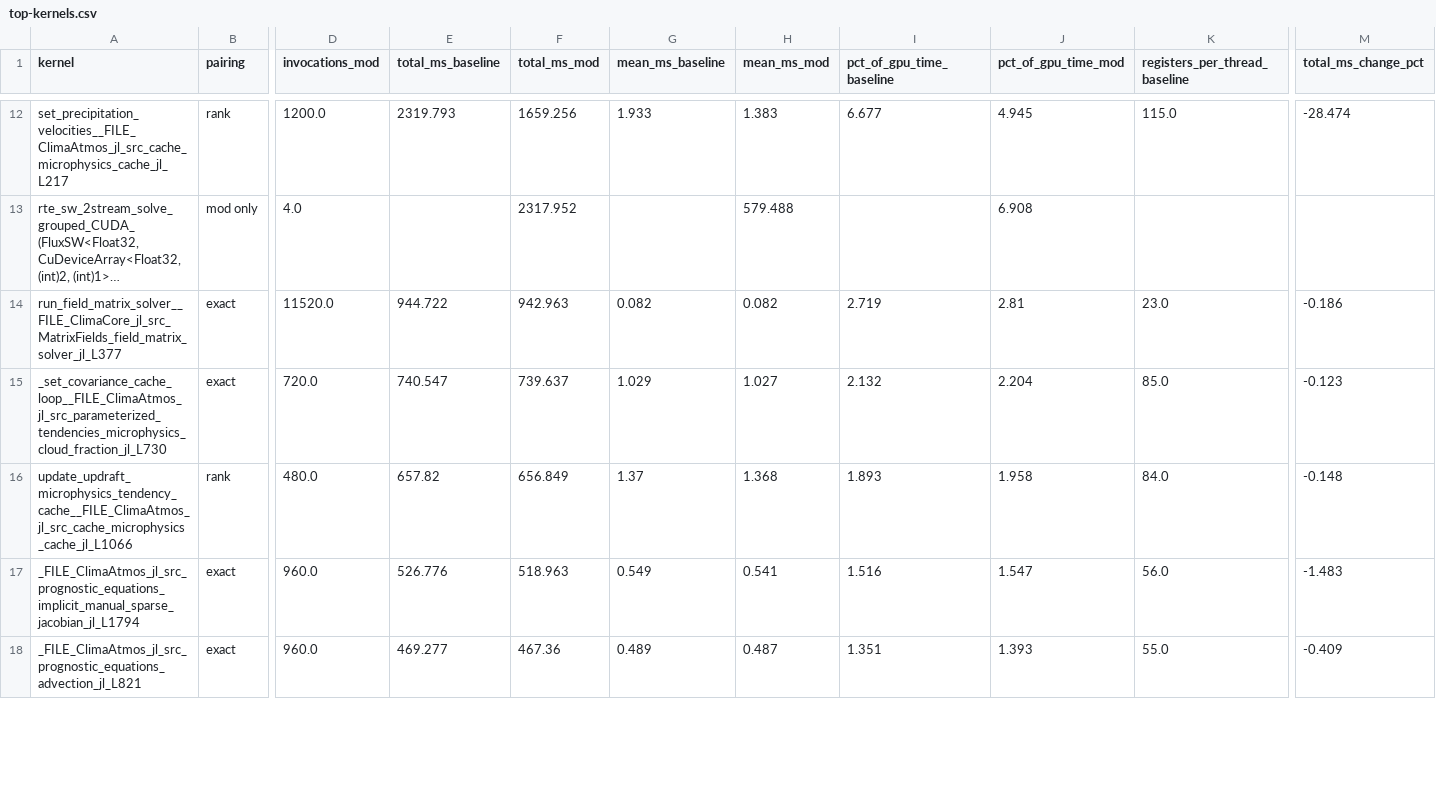
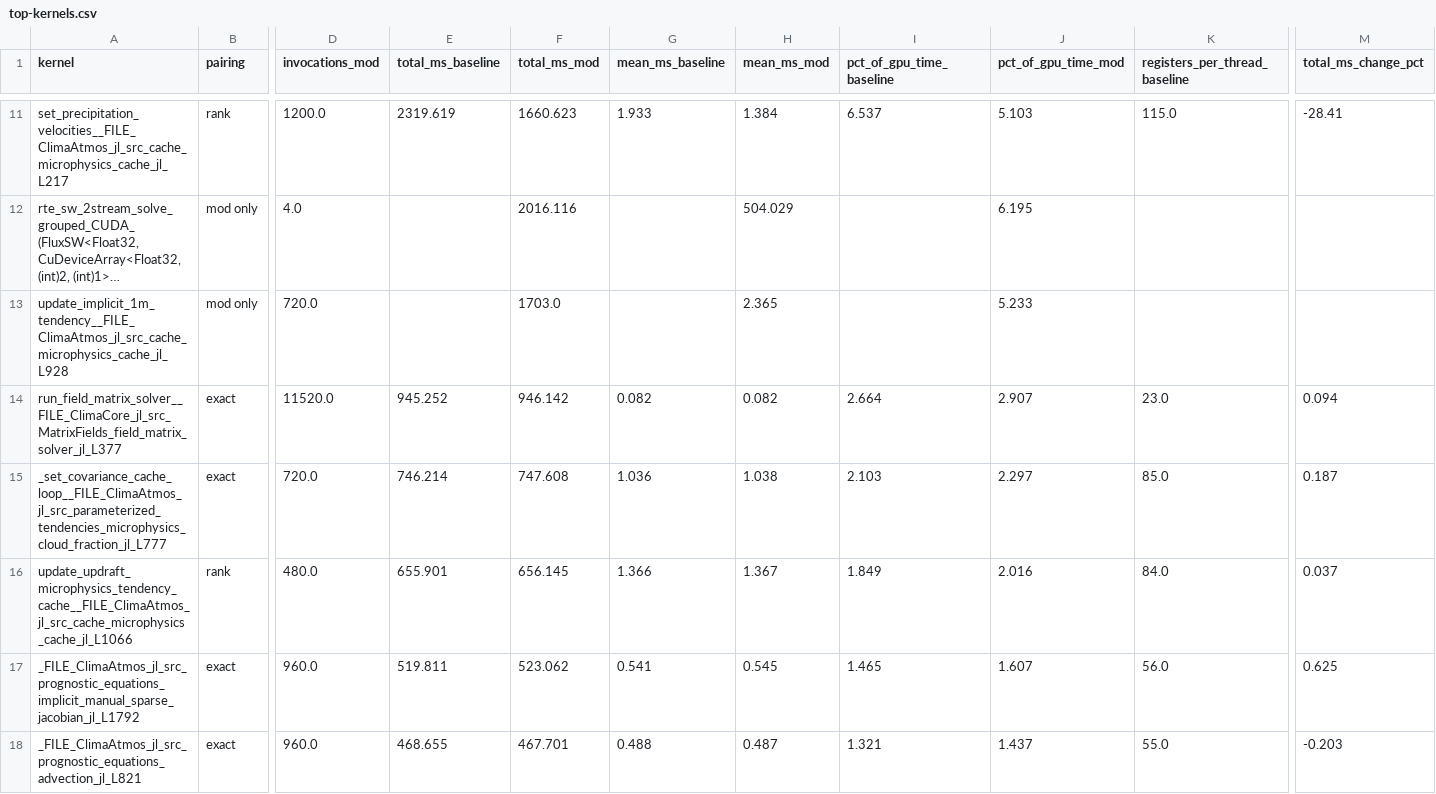
Before and after one commit to petebachant/clima-gpu-profiling, a CSV file: results/top-kernels.csv, drawn as a sheet; only a part is shown, gaps mark what is left out; long unchanged cells end in …; removed rows and columns are numbered as before the commit, all else as after; rows hold the shown columns only; the diff covers the shown part only; the diff names each change by its address in the sheet, - before the commit and + after, or states it on an @@ line.

Commit message:
Harvest the capped pair: the cap reaches the model at 128 regs, 512 threads

```diff
--- a/results/top-kernels.csv
+++ b/results/top-kernels.csv
-E11 (total_ms_baseline): 2319.793
+E11 (total_ms_baseline): 2319.619
-F11 (total_ms_mod): 1659.256
+F11 (total_ms_mod): 1660.623
-H11 (mean_ms_mod): 1.383
+H11 (mean_ms_mod): 1.384
-I11 (pct_of_gpu_time_baseline): 6.677
+I11 (pct_of_gpu_time_baseline): 6.537
-J11 (pct_of_gpu_time_mod): 4.945
+J11 (pct_of_gpu_time_mod): 5.103
-M11 (total_ms_change_pct): -28.474
+M11 (total_ms_change_pct): -28.41
-F12 (total_ms_mod): 2317.952
+F12 (total_ms_mod): 2016.116
-H12 (mean_ms_mod): 579.488
+H12 (mean_ms_mod): 504.029
-J12 (pct_of_gpu_time_mod): 6.908
+J12 (pct_of_gpu_time_mod): 6.195
+row 13: update_implicit_1m_tendency__FILE_ClimaAtmos_jl_src_cache_microphysics_cache_jl_L928 | mod only | 720.0 |  | 1703.0 |  | 2.365 |  | 5.233
-E14 (total_ms_baseline): 944.722
+E14 (total_ms_baseline): 945.252
-F14 (total_ms_mod): 942.963
+F14 (total_ms_mod): 946.142
-I14 (pct_of_gpu_time_baseline): 2.719
+I14 (pct_of_gpu_time_baseline): 2.664
-J14 (pct_of_gpu_time_mod): 2.81
+J14 (pct_of_gpu_time_mod): 2.907
-M14 (total_ms_change_pct): -0.186
+M14 (total_ms_change_pct): 0.094
-row 15: _set_covariance_cache_loop__FILE_ClimaAtmos_jl_src_parameterized_tendencies_microphysics_cloud_fraction_jl_L730 | exact | 720.0 | 740.547 | 739.637 | 1.029 | 1.027 | 2.132 | 2.204 | 85.0 | -0.123
+row 15: _set_covariance_cache_loop__FILE_ClimaAtmos_jl_src_parameterized_tendencies_microphysics_cloud_fraction_jl_L777 | exact | 720.0 | 746.214 | 747.608 | 1.036 | 1.038 | 2.103 | 2.297 | 85.0 | 0.187
-E16 (total_ms_baseline): 657.82
+E16 (total_ms_baseline): 655.901
-F16 (total_ms_mod): 656.849
+F16 (total_ms_mod): 656.145
-G16 (mean_ms_baseline): 1.37
+G16 (mean_ms_baseline): 1.366
-H16 (mean_ms_mod): 1.368
+H16 (mean_ms_mod): 1.367
-I16 (pct_of_gpu_time_baseline): 1.893
+I16 (pct_of_gpu_time_baseline): 1.849
-J16 (pct_of_gpu_time_mod): 1.958
+J16 (pct_of_gpu_time_mod): 2.016
-M16 (total_ms_change_pct): -0.148
+M16 (total_ms_change_pct): 0.037
-row 17: _FILE_ClimaAtmos_jl_src_prognostic_equations_implicit_manual_sparse_jacobian_jl_L1794 | exact | 960.0 | 526.776 | 518.963 | 0.549 | 0.541 | 1.516 | 1.547 | 56.0 | -1.483
+row 17: _FILE_ClimaAtmos_jl_src_prognostic_equations_implicit_manual_sparse_jacobian_jl_L1792 | exact | 960.0 | 519.811 | 523.062 | 0.541 | 0.545 | 1.465 | 1.607 | 56.0 | 0.625
-E18 (total_ms_baseline): 469.277
+E18 (total_ms_baseline): 468.655
-F18 (total_ms_mod): 467.36
+F18 (total_ms_mod): 467.701
-G18 (mean_ms_baseline): 0.489
+G18 (mean_ms_baseline): 0.488
-I18 (pct_of_gpu_time_baseline): 1.351
+I18 (pct_of_gpu_time_baseline): 1.321
-J18 (pct_of_gpu_time_mod): 1.393
+J18 (pct_of_gpu_time_mod): 1.437
-M18 (total_ms_change_pct): -0.409
+M18 (total_ms_change_pct): -0.203
```
Also changed, not shown: 3 added rows, 4 removed rows and 39 edited cells elsewhere in this file, 12 other files.
